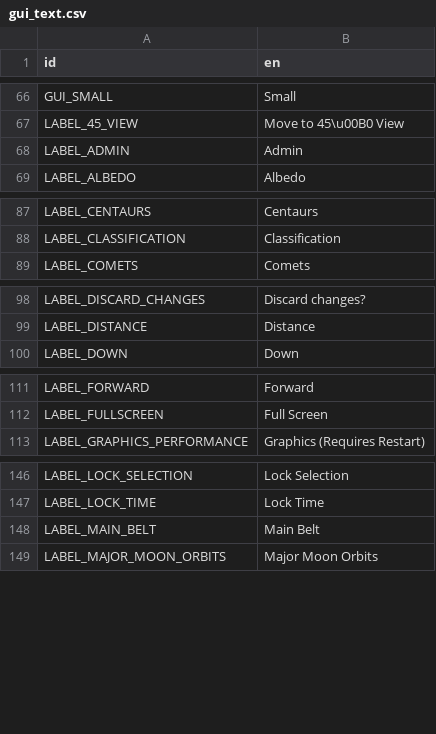
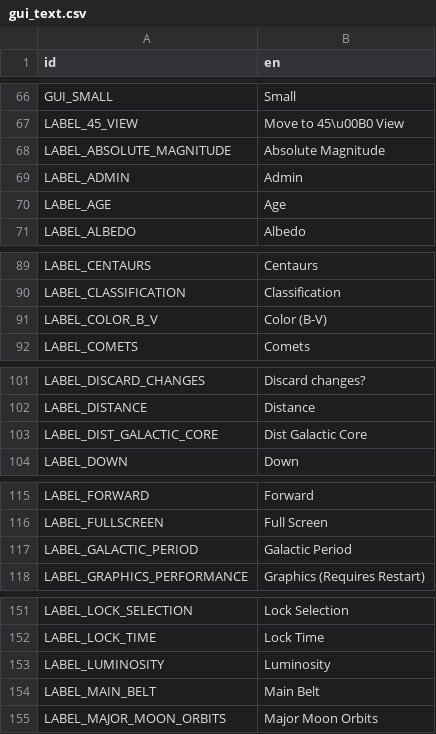
Before and after one commit to ivoyager/ivoyager, a CSV file: data/text/gui_text.csv, drawn as a sheet; only a part is shown, gaps mark what is left out; the diff covers the shown part only; the diff names each change by its address in the sheet, - before the commit and + after, or states it on an @@ line.

Commit message:
TableImporter quotes fix; more data display; more wiki links

```diff
--- a/data/text/gui_text.csv
+++ b/data/text/gui_text.csv
+row 68: LABEL_ABSOLUTE_MAGNITUDE | Absolute Magnitude
+row 70: LABEL_AGE | Age
+row 91: LABEL_COLOR_B_V | Color (B-V)
+row 103: LABEL_DIST_GALACTIC_CORE | Dist Galactic Core
+row 117: LABEL_GALACTIC_PERIOD | Galactic Period
+row 153: LABEL_LUMINOSITY | Luminosity
```
Also changed, not shown: 2 added rows elsewhere in this file, data/solar_system/stars.tsv, data/solar_system/wiki_extras.tsv, 3 other files.
